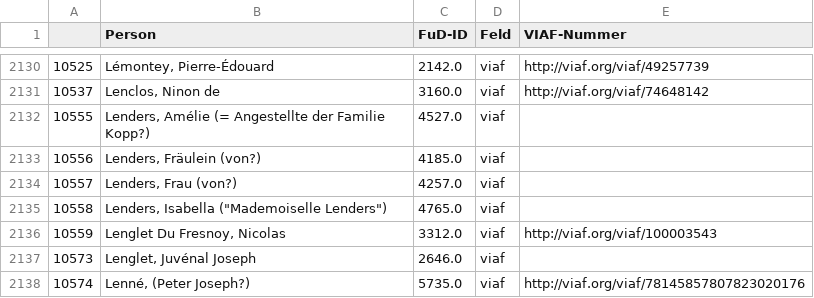
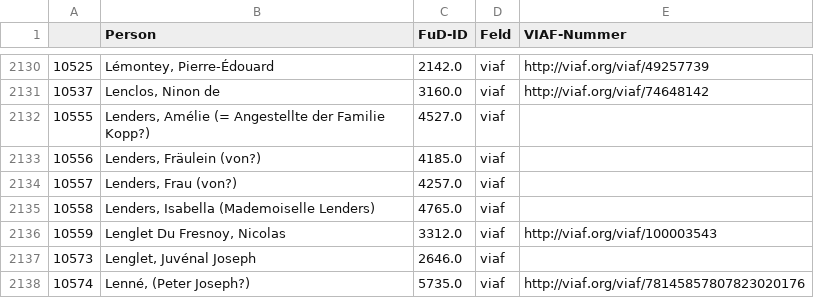
Before and after one commit to dhi-digital-humanities/constance-de-salm, a CSV file: Fud_Tables/PersonenVIAF.csv, drawn as a sheet; only a part is shown, gaps mark what is left out.

Commit message:
Update PersonenVIAF.csv
Correction l. 2135

```diff
--- a/Fud_Tables/PersonenVIAF.csv
+++ b/Fud_Tables/PersonenVIAF.csv
@@ -2134,3 +2134,3 @@
 10557;Lenders, Frau (von?);4257.0;viaf;
-10558;"Lenders, Isabella (""Mademoiselle Lenders"")";4765.0;viaf;
+10558;Lenders, Isabella (Mademoiselle Lenders);4765.0;viaf;
 10559;Lenglet Du Fresnoy, Nicolas;3312.0;viaf;http://viaf.org/viaf/100003543
```
